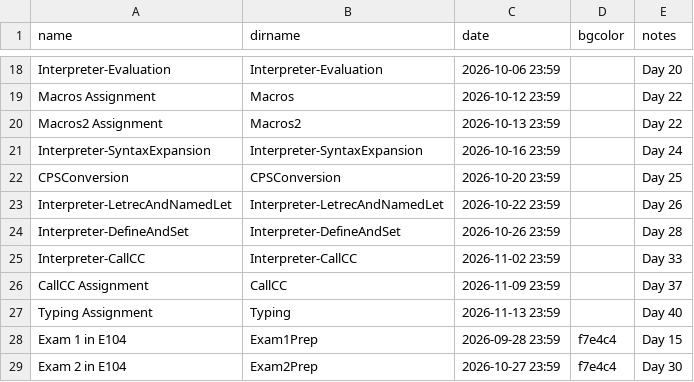
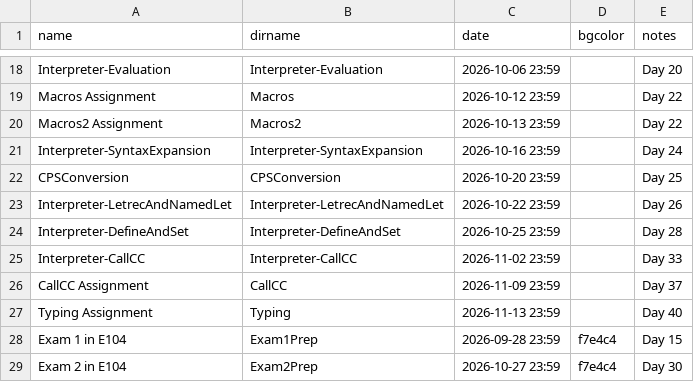
Before and after one commit to RHIT-CSSE/csse304, a CSV file: _data/assignments.csv, drawn as a sheet; only a part is shown, gaps mark what is left out.

Commit message:
fix Define and Set Date

```diff
--- a/_data/assignments.csv
+++ b/_data/assignments.csv
@@ -23,3 +23,3 @@ CPSConversion,CPSConversion,2026-10-20 23:59,,Day 25
 Interpreter-LetrecAndNamedLet,Interpreter-LetrecAndNamedLet,2026-10-22 23:59,,Day 26
-Interpreter-DefineAndSet,Interpreter-DefineAndSet,2026-10-26 23:59,,Day 28
+Interpreter-DefineAndSet,Interpreter-DefineAndSet,2026-10-25 23:59,,Day 28
 Interpreter-CallCC,Interpreter-CallCC,2026-11-02 23:59,,Day 33
```
